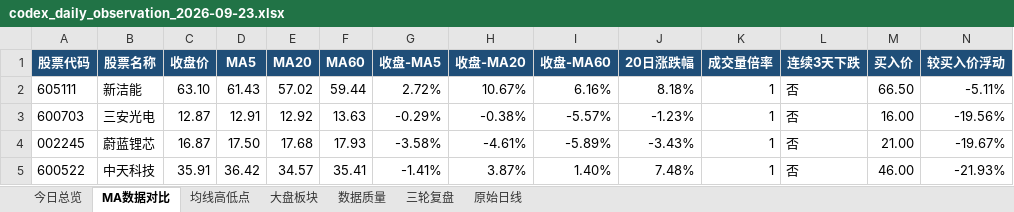
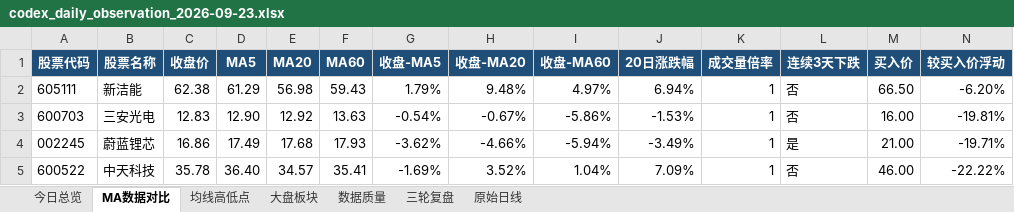
Before and after one commit to ghskb1949/a-share-dashboard, an Excel workbook: codex_daily_observation_2026-09-23.xlsx, sheet MA数据对比, drawn as a sheet; values as stored, in another font and other column widths than the file's, no borders; the diff names each change by its address in the sheet, - before the commit and + after, or states it on an @@ line.

```diff
--- a/codex_daily_observation_2026-09-23.xlsx (sheet MA数据对比)
+++ b/codex_daily_observation_2026-09-23.xlsx (sheet MA数据对比)
-C2 (收盘价): 63.10
+C2 (收盘价): 62.38
-D2 (MA5): 61.43
+D2 (MA5): 61.29
-E2 (MA20): 57.02
+E2 (MA20): 56.98
-F2 (MA60): 59.44
+F2 (MA60): 59.43
-G2 (收盘-MA5): 2.72%
+G2 (收盘-MA5): 1.79%
-H2 (收盘-MA20): 10.67%
+H2 (收盘-MA20): 9.48%
-I2 (收盘-MA60): 6.16%
+I2 (收盘-MA60): 4.97%
-J2 (20日涨跌幅): 8.18%
+J2 (20日涨跌幅): 6.94%
-N2 (较买入价浮动): -5.11%
+N2 (较买入价浮动): -6.20%
-C3 (收盘价): 12.87
+C3 (收盘价): 12.83
-D3 (MA5): 12.91
+D3 (MA5): 12.90
-G3 (收盘-MA5): -0.29%
+G3 (收盘-MA5): -0.54%
-H3 (收盘-MA20): -0.38%
+H3 (收盘-MA20): -0.67%
-I3 (收盘-MA60): -5.57%
+I3 (收盘-MA60): -5.86%
-J3 (20日涨跌幅): -1.23%
+J3 (20日涨跌幅): -1.53%
-N3 (较买入价浮动): -19.56%
+N3 (较买入价浮动): -19.81%
-C4 (收盘价): 16.87
+C4 (收盘价): 16.86
-D4 (MA5): 17.50
+D4 (MA5): 17.49
-G4 (收盘-MA5): -3.58%
+G4 (收盘-MA5): -3.62%
-H4 (收盘-MA20): -4.61%
+H4 (收盘-MA20): -4.66%
-I4 (收盘-MA60): -5.89%
+I4 (收盘-MA60): -5.94%
-J4 (20日涨跌幅): -3.43%
+J4 (20日涨跌幅): -3.49%
-L4 (连续3天下跌): 否
+L4 (连续3天下跌): 是
-N4 (较买入价浮动): -19.67%
+N4 (较买入价浮动): -19.71%
-C5 (收盘价): 35.91
+C5 (收盘价): 35.78
-D5 (MA5): 36.42
+D5 (MA5): 36.40
-G5 (收盘-MA5): -1.41%
+G5 (收盘-MA5): -1.69%
-H5 (收盘-MA20): 3.87%
+H5 (收盘-MA20): 3.52%
-I5 (收盘-MA60): 1.40%
+I5 (收盘-MA60): 1.04%
-J5 (20日涨跌幅): 7.48%
+J5 (20日涨跌幅): 7.09%
-N5 (较买入价浮动): -21.93%
+N5 (较买入价浮动): -22.22%
```
Also changed, not shown: sheet 原始日线, sheet 大盘板块, sheet 均线高低点, sheet 数据质量, sheet 今日总览, output/codex_daily_observation_2026-09-23.xlsx, 3 other files.
